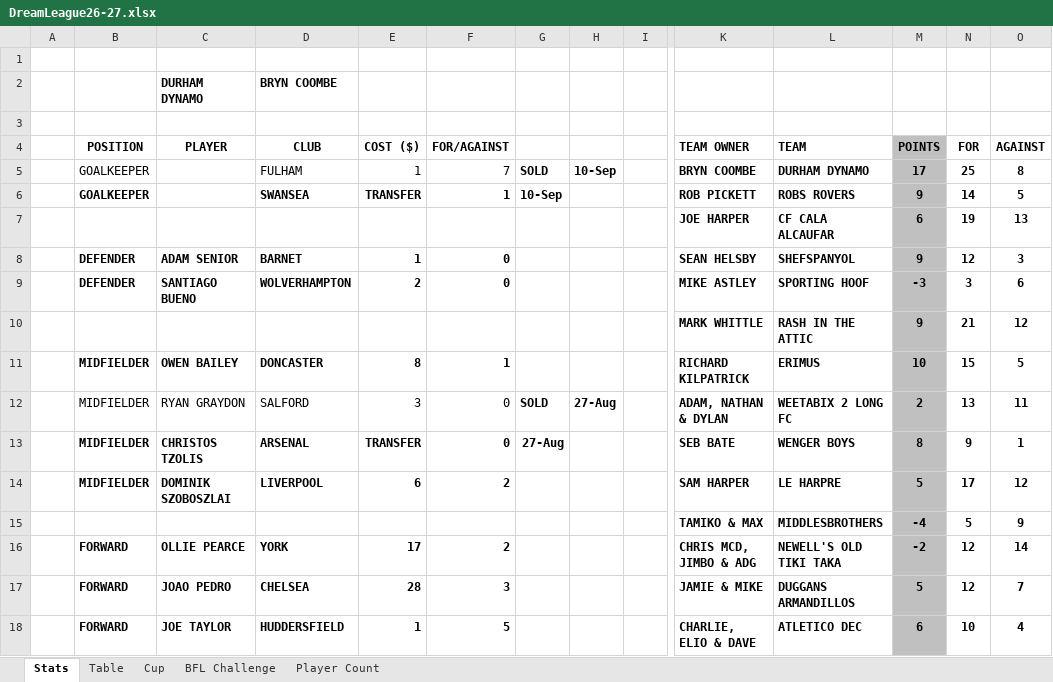
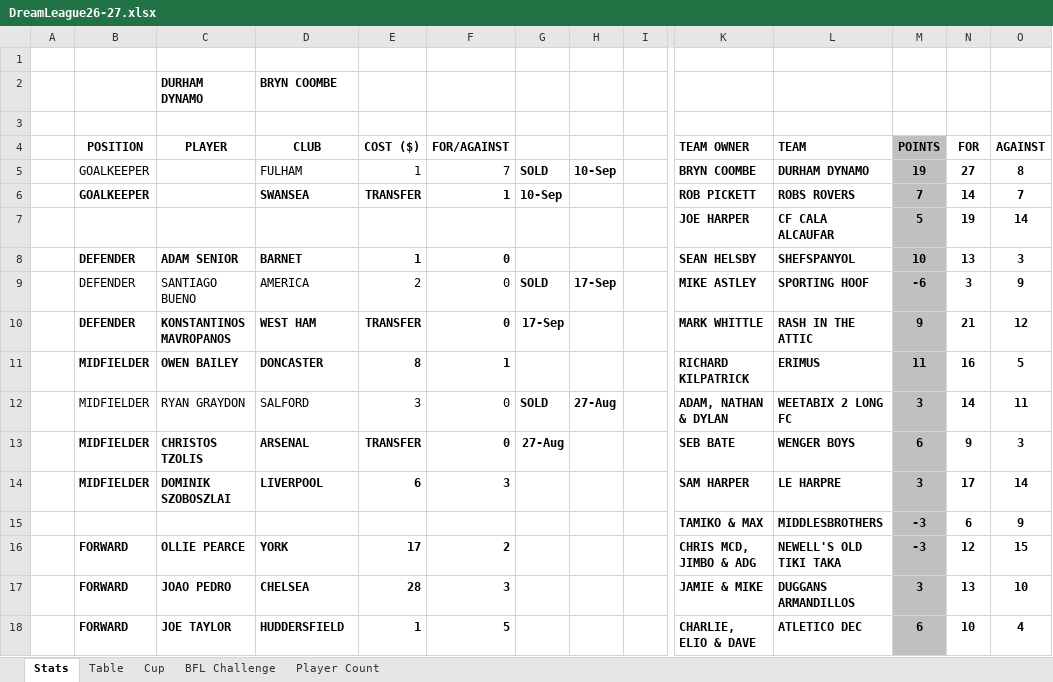
Before and after one commit to sgbstats/dreamleague, an Excel workbook: data/DreamLeague26-27.xlsx, sheet Stats, drawn as a sheet; only a part is shown, gaps mark what is left out; values as stored, in another font and other column widths than the file's, no borders; removed rows and columns are numbered as before the commit, all else as after; rows hold the shown columns only; the diff covers the shown part only; the diff names each change by its address in the sheet, - before the commit and + after, or states it on an @@ line.

```diff
--- a/data/DreamLeague26-27.xlsx (sheet Stats)
+++ b/data/DreamLeague26-27.xlsx (sheet Stats)
-M5: 17
+M5: 19
-N5: 25
+N5: 27
-M6: 9
+M6: 7
-O6: 5
+O6: 7
-M7: 6
+M7: 5
-O7: 13
+O7: 14
-M8: 9
+M8: 10
-N8: 12
+N8: 13
-B9:F9 bold: on
+B9:F9 bold: off
-D9: WOLVERHAMPTON
+D9: AMERICA
-G9: (empty)
+G9: SOLD
-H9: (empty)
+H9: 17-Sep
-M9: -3
+M9: -6
-O9: 6
+O9: 9
-row 10:  |  |  |  |  |  |  |  |  | MARK WHITTLE | RASH IN THE ATTIC | 9 | 21 | 12
+row 10:  | DEFENDER | KONSTANTINOS MAVROPANOS | WEST HAM | TRANSFER | 0 | 17-Sep |  |  | MARK WHITTLE | RASH IN THE ATTIC | 9 | 21 | 12
-M11: 10
+M11: 11
-N11: 15
+N11: 16
-M12: 2
+M12: 3
-N12: 13
+N12: 14
-M13: 8
+M13: 6
-O13: 1
+O13: 3
-F14: 2
+F14: 3
-M14: 5
+M14: 3
-O14: 12
+O14: 14
-M15: -4
+M15: -3
-N15: 5
+N15: 6
-M16: -2
+M16: -3
-O16: 14
+O16: 15
-M17: 5
+M17: 3
-N17: 12
+N17: 13
-O17: 7
+O17: 10
```
Also changed, not shown: 26 edited cells elsewhere in this sheet, sheet BFL Challenge, sheet Player Count, 16 other files.
